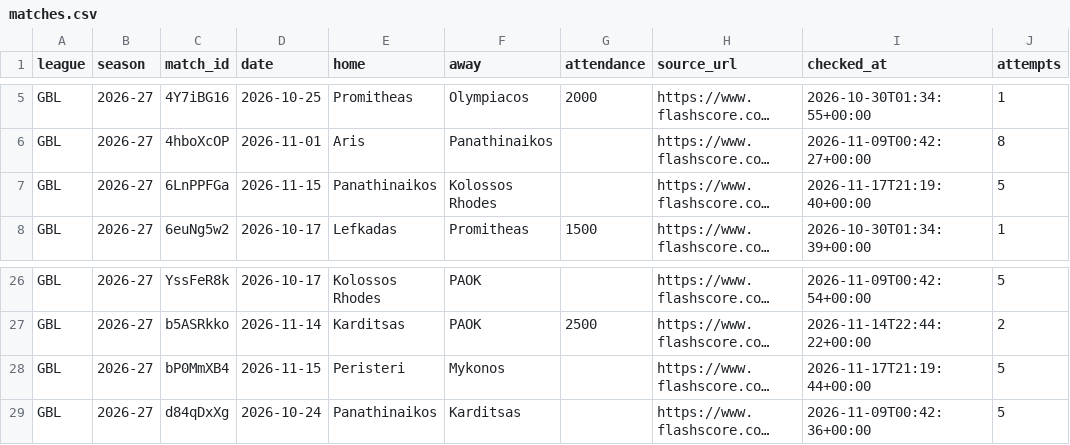
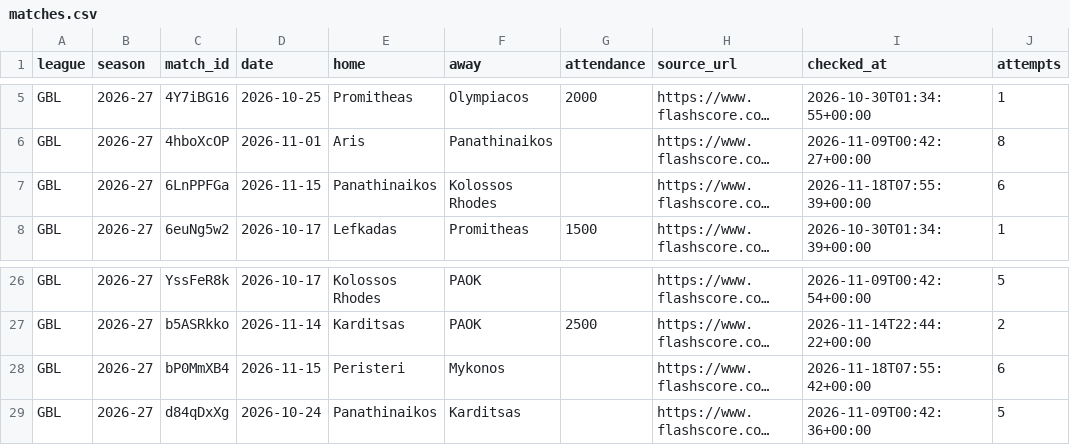
Before and after one commit to andriuspanama/ACBattendance, a CSV file: data/gre/flashscore/matches.csv, drawn as a sheet; only a part is shown, gaps mark what is left out; long unchanged cells end in …; the diff names each change by its address in the sheet, - before the commit and + after, or states it on an @@ line.

```diff
--- a/data/gre/flashscore/matches.csv
+++ b/data/gre/flashscore/matches.csv
-I7 (checked_at): 2026-11-17T21:19:40+00:00
+I7 (checked_at): 2026-11-18T07:55:39+00:00
-J7 (attempts): 5
+J7 (attempts): 6
-I28 (checked_at): 2026-11-17T21:19:44+00:00
+I28 (checked_at): 2026-11-18T07:55:42+00:00
-J28 (attempts): 5
+J28 (attempts): 6
```
Also changed, not shown: data/gre/matches.csv, 2 other files.
